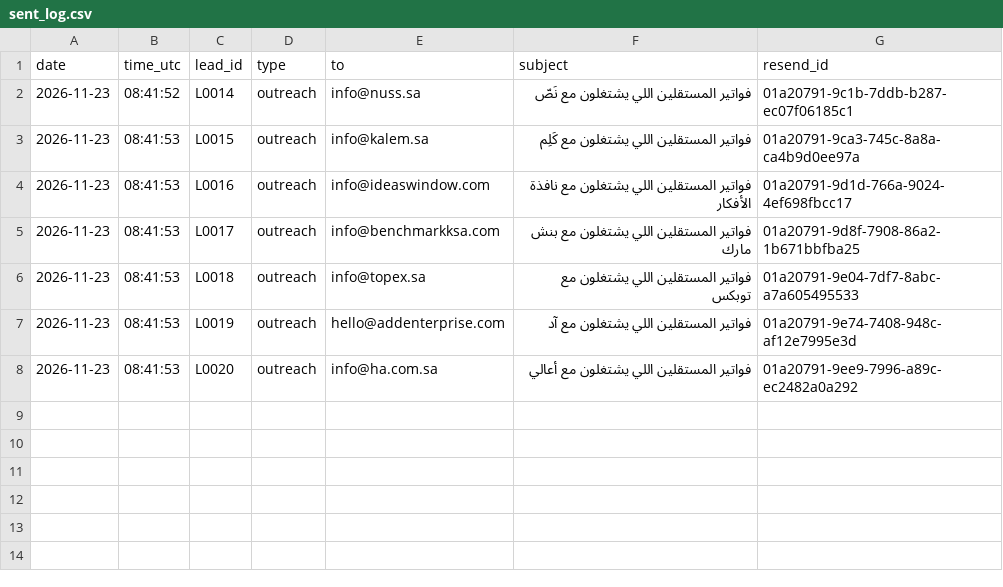
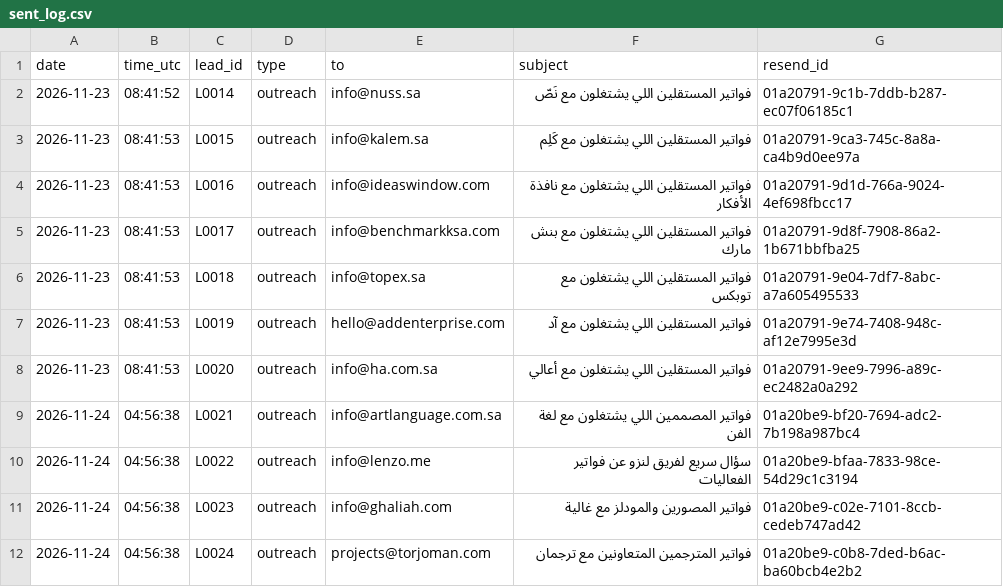
Before and after one commit to RESERABUSINESS/-, a CSV file: data/sent_log.csv, drawn as a sheet.

```diff
--- a/data/sent_log.csv
+++ b/data/sent_log.csv
@@ -8 +8,5 @@ date,time_utc,lead_id,type,to,subject,resend_id
 2026-11-23,08:41:53,L0020,outreach,info@ha.com.sa,فواتير المستقلين اللي يشتغلون مع أعالي,01a20791-9ee9-7996-a89c-ec2482a0a292
+2026-11-24,04:56:38,L0021,outreach,info@artlanguage.com.sa,فواتير المصممين اللي يشتغلون مع لغة الفن,01a20be9-bf20-7694-adc2-7b198a987bc4
+2026-11-24,04:56:38,L0022,outreach,info@lenzo.me,سؤال سريع لفريق لنزو عن فواتير الفعاليات,01a20be9-bfaa-7833-98ce-54d29c1c3194
+2026-11-24,04:56:38,L0023,outreach,info@ghaliah.com,فواتير المصورين والمودلز مع غالية,01a20be9-c02e-7101-8ccb-cedeb747ad42
+2026-11-24,04:56:38,L0024,outreach,projects@torjoman.com,فواتير المترجمين المتعاونين مع ترجمان,01a20be9-c0b8-7ded-b6ac-ba60bcb4e2b2
```
Also changed, not shown: data/leads.csv, 3 other files.
